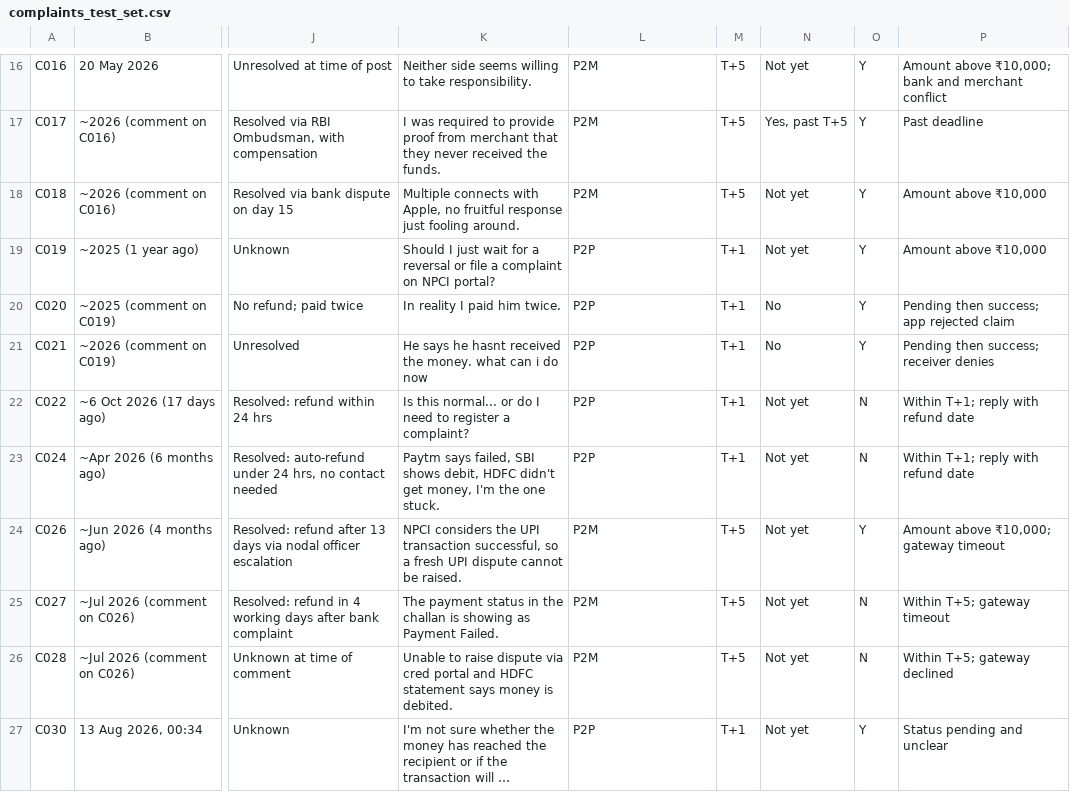
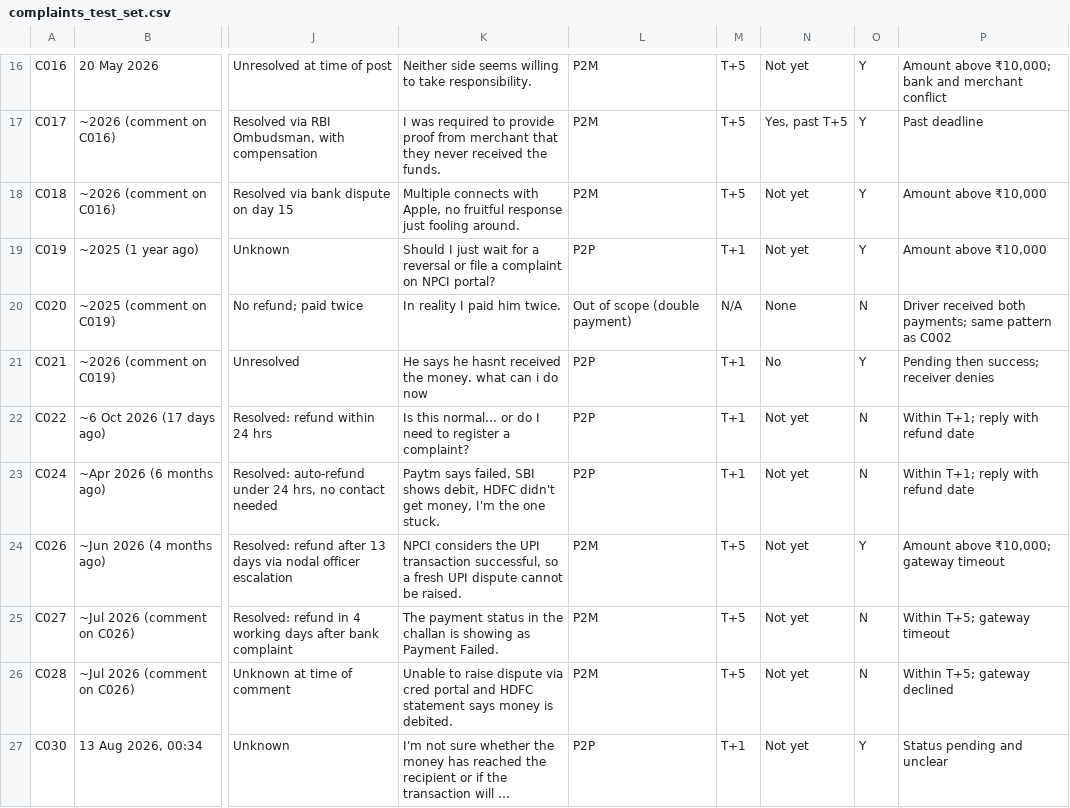
Before and after one commit to nivedh1974-collab/recon, a CSV file: data/complaints_test_set.csv, drawn as a sheet; only a part is shown, gaps mark what is left out; long unchanged cells end in …; the diff names each change by its address in the sheet, - before the commit and + after, or states it on an @@ line.

```diff
--- a/data/complaints_test_set.csv
+++ b/data/complaints_test_set.csv
-L20: P2P
+L20: Out of scope (double payment)
-M20: T+1
+M20: N/A
-N20: No
+N20: None
-O20: Y
+O20: N
-P20: Pending then success; app rejected claim
+P20: Driver received both payments; same pattern as C002
```
Also changed, not shown: 1 other file.
